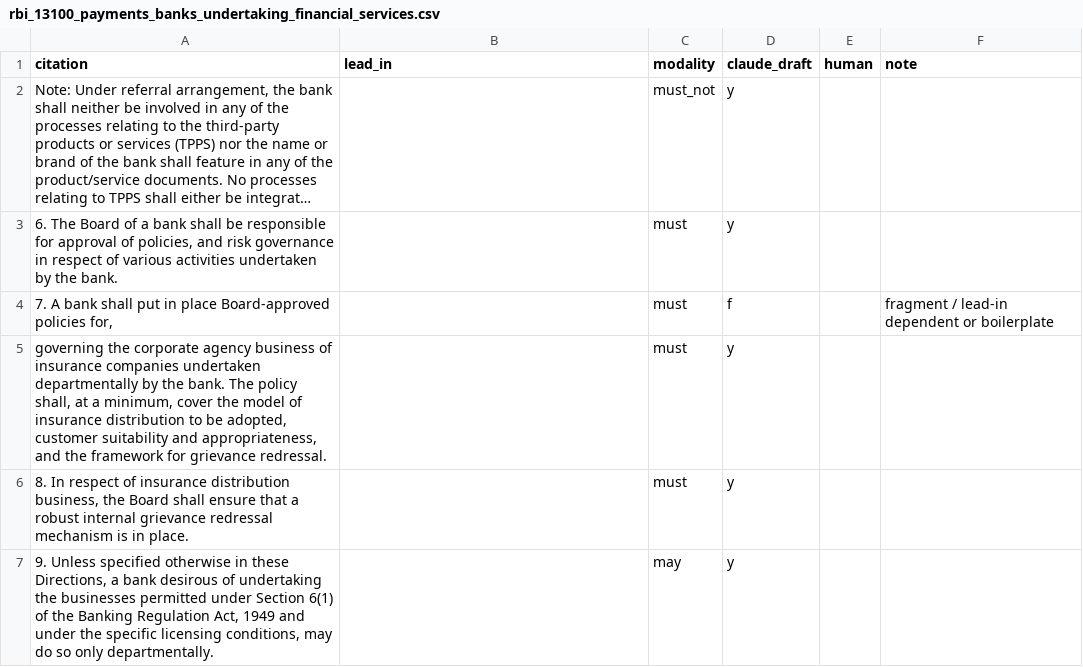
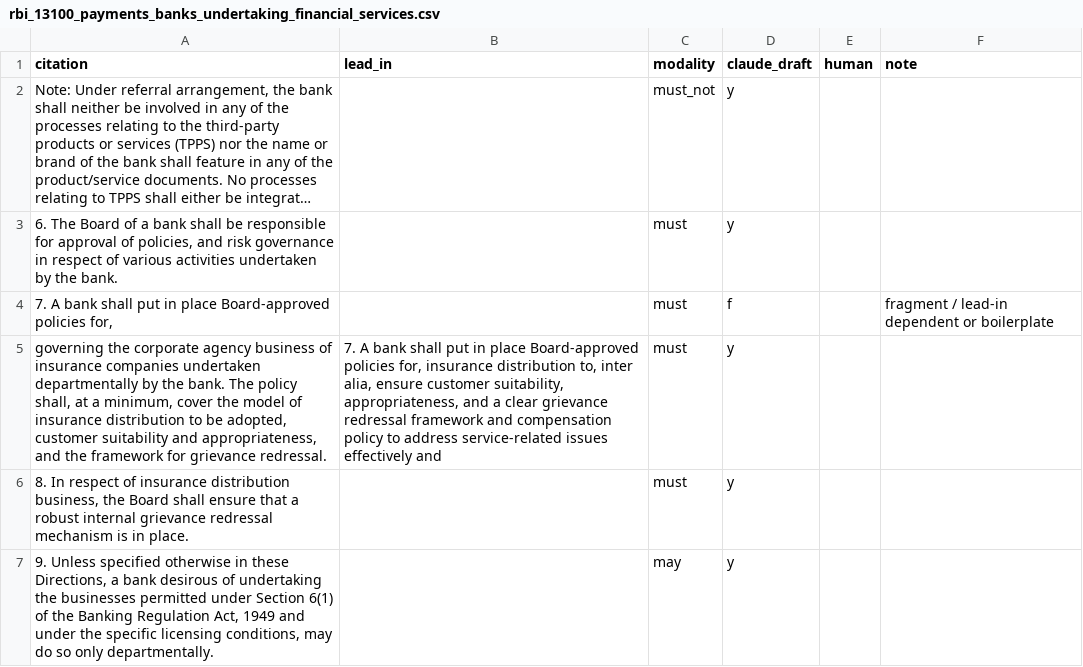
Before and after one commit to herrrickshaw/reg-intel, a CSV file: gold/precision/rbi_13100_payments_banks_undertaking_financial_services.csv, drawn as a sheet; only a part is shown; long unchanged cells end in ….

```diff
--- a/gold/precision/rbi_13100_payments_banks_undertaking_financial_services.csv
+++ b/gold/precision/rbi_13100_payments_banks_undertaking_financial_services.csv
@@ -4,3 +4,3 @@ citation,lead_in,modality,claude_draft,human,note
 "7. A bank shall put in place Board-approved policies for,",,must,f,,fragment / lead-in dependent or boilerplate
-"governing the corporate agency business of insurance companies undertaken departmentally by the bank. The policy shall, at a minimum, cover the model of insurance distribution to be adopted, customer suitability and appropriateness, and the framework for grievance redressal.",,must,y,,
+"governing the corporate agency business of insurance companies undertaken departmentally by the bank. The policy shall, at a minimum, cover the model of insurance distribution to be adopted, customer suitability and appropriateness, and the framework for grievance redressal.","7. A bank shall put in place Board-approved policies for, insurance distribution to, inter alia, ensure customer suitability, appropriateness, and a clear grievance redressal framework and compensation policy to address service-related issues effectively and",must,y,,
 "8. In respect of insurance distribution business, the Board shall ensure that a robust internal grievance redressal mechanism is in place.",,must,y,,
```
Also changed, not shown: 1 other file.
